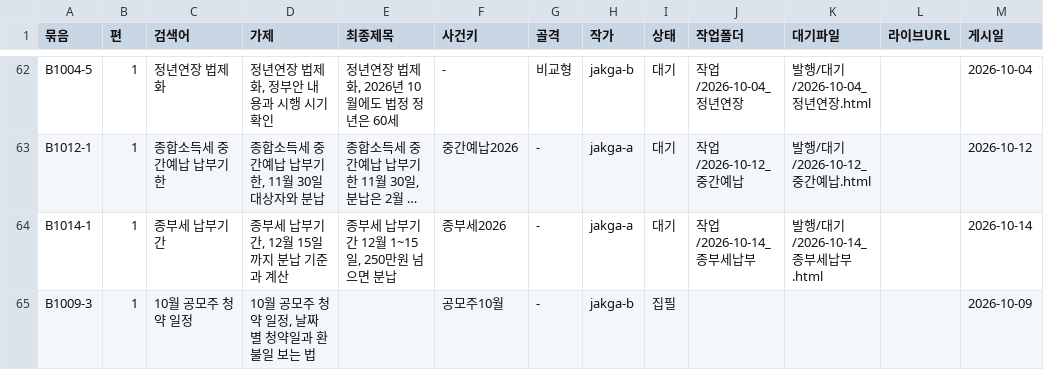
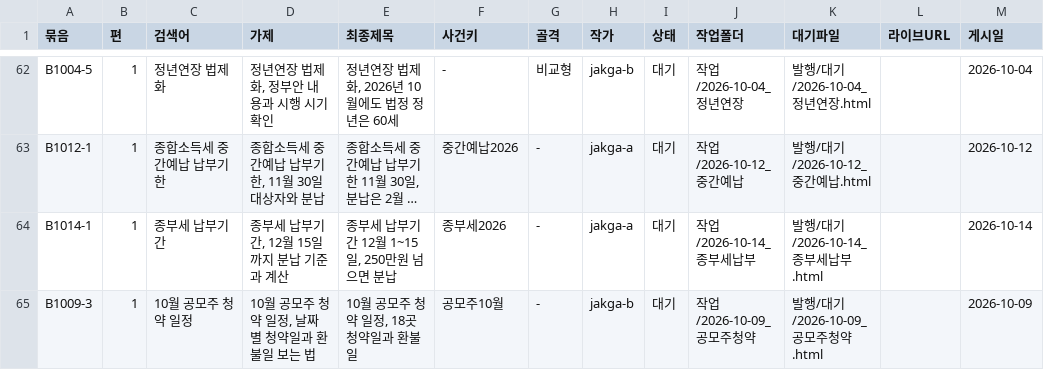
Before and after one commit to GG-Kevin/webtest, a CSV file: 운영/원장.csv, drawn as a sheet; only a part is shown, gaps mark what is left out; long unchanged cells end in …; the diff names each change by its address in the sheet, - before the commit and + after, or states it on an @@ line.

```diff
--- a/운영/원장.csv
+++ b/운영/원장.csv
-E65 (최종제목): (empty)
+E65 (최종제목): 10월 공모주 청약 일정, 18곳 청약일과 환불일
-I65 (상태): 집필
+I65 (상태): 대기
-J65 (작업폴더): (empty)
+J65 (작업폴더): 작업/2026-10-09_공모주청약
-K65 (대기파일): (empty)
+K65 (대기파일): 발행/대기/2026-10-09_공모주청약.html
```
Also changed, not shown: 35 other files.
